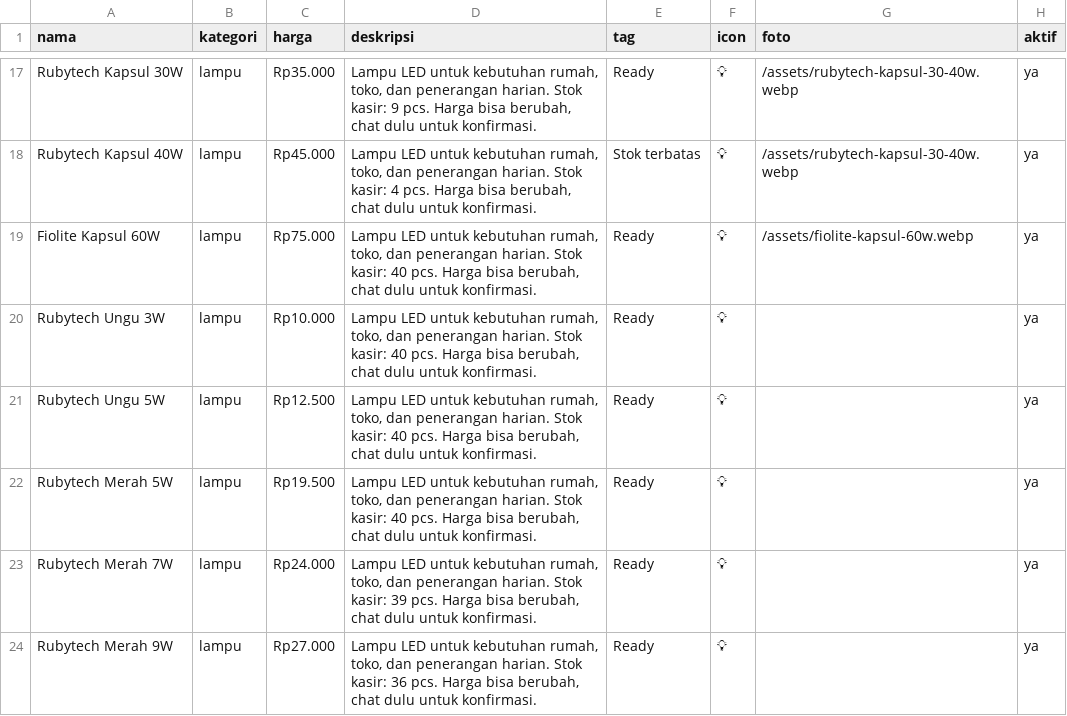
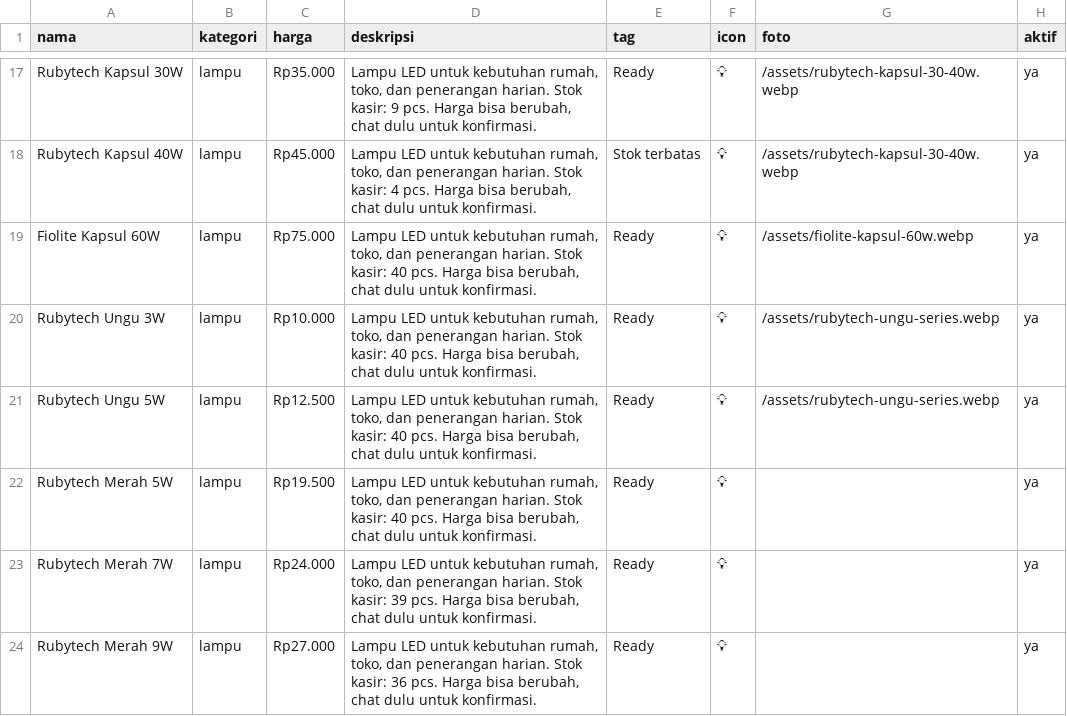
Before and after one commit to Pujagaul6/pglistrik-web, a CSV file: public/products.csv, drawn as a sheet; only a part is shown, gaps mark what is left out.

Commit message:
fix: add photos for Obaja Biru & Rubytech Ungu, clean duplicates

```diff
--- a/public/products.csv
+++ b/public/products.csv
@@ -19,4 +19,4 @@ Rubytech Kapsul 40W,lampu,Rp45.000,"Lampu LED untuk kebutuhan rumah, toko, dan p
 Fiolite Kapsul 60W,lampu,Rp75.000,"Lampu LED untuk kebutuhan rumah, toko, dan penerangan harian. Stok kasir: 40 pcs. Harga bisa berubah, chat dulu untuk konfirmasi.",Ready,💡,/assets/fiolite-kapsul-60w.webp,ya
-Rubytech Ungu 3W,lampu,Rp10.000,"Lampu LED untuk kebutuhan rumah, toko, dan penerangan harian. Stok kasir: 40 pcs. Harga bisa berubah, chat dulu untuk konfirmasi.",Ready,💡,,ya
-Rubytech Ungu 5W,lampu,Rp12.500,"Lampu LED untuk kebutuhan rumah, toko, dan penerangan harian. Stok kasir: 40 pcs. Harga bisa berubah, chat dulu untuk konfirmasi.",Ready,💡,,ya
+Rubytech Ungu 3W,lampu,Rp10.000,"Lampu LED untuk kebutuhan rumah, toko, dan penerangan harian. Stok kasir: 40 pcs. Harga bisa berubah, chat dulu untuk konfirmasi.",Ready,💡,/assets/rubytech-ungu-series.webp,ya
+Rubytech Ungu 5W,lampu,Rp12.500,"Lampu LED untuk kebutuhan rumah, toko, dan penerangan harian. Stok kasir: 40 pcs. Harga bisa berubah, chat dulu untuk konfirmasi.",Ready,💡,/assets/rubytech-ungu-series.webp,ya
 Rubytech Merah 5W,lampu,Rp19.500,"Lampu LED untuk kebutuhan rumah, toko, dan penerangan harian. Stok kasir: 40 pcs. Harga bisa berubah, chat dulu untuk konfirmasi.",Ready,💡,,ya
```
Also changed, not shown: 1 other file.
